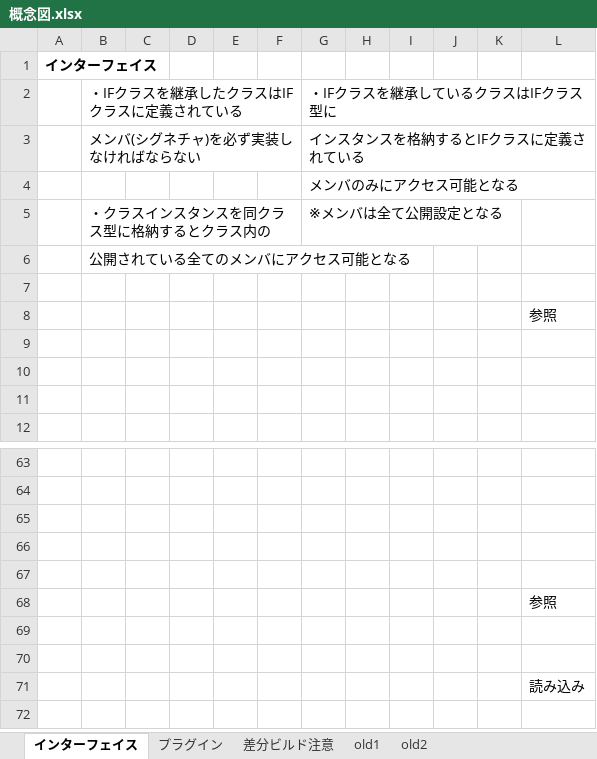
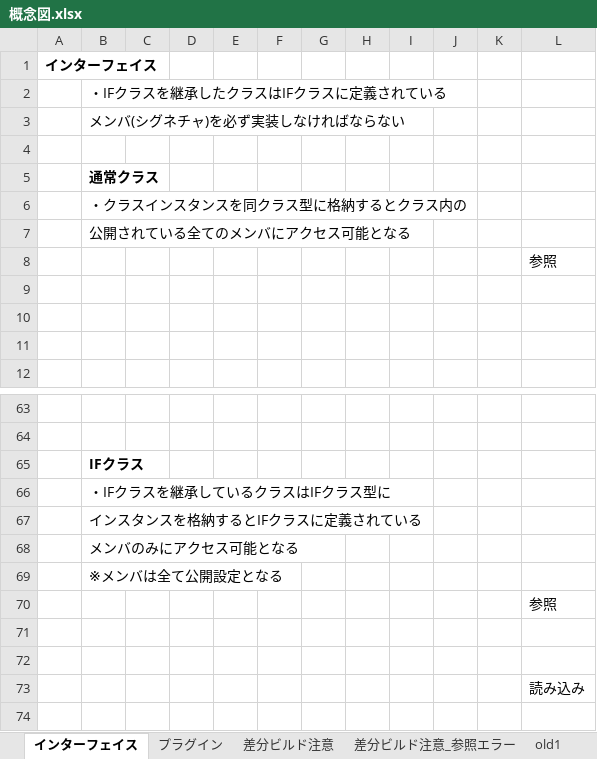
Before and after one commit to yakicoconut/Jupiter, an Excel workbook: C#/Function/Pulgin/概念図.xlsx, sheet インターフェイス, drawn as a sheet; only a part is shown, gaps mark what is left out; values as stored, in another font and other column widths than the file's, no borders; charts and pictures not drawn; removed rows and columns are numbered as before the commit, all else as after; the diff names each change by its address in the sheet, - before the commit and + after, or states it on an @@ line.

```diff
--- a/C#/Function/Pulgin/概念図.xlsx (sheet インターフェイス)
+++ b/C#/Function/Pulgin/概念図.xlsx (sheet インターフェイス)
+sheet tab: 差分ビルド注意_参照エラー
-G2: ・IFクラスを継承しているクラスはIFクラス型に
+G2: (empty)
-G3: インスタンスを格納するとIFクラスに定義されている
+G3: (empty)
-G4: メンバのみにアクセス可能となる
+G4: (empty)
-row 5:  | ・クラスインスタンスを同クラス型に格納するとクラス内の |  |  |  |  | ※メンバは全て公開設定となる
+row 5:  | 通常クラス
+row 6:  | ・クラスインスタンスを同クラス型に格納するとクラス内の
-row 7: (empty)
-B65: (empty)
+B65: IFクラス
-B66: (empty)
+B66: ・IFクラスを継承しているクラスはIFクラス型に
-B67: (empty)
+B67: インスタンスを格納するとIFクラスに定義されている
+row 68:  | メンバのみにアクセス可能となる
+row 69:  | ※メンバは全て公開設定となる
```
Also changed, not shown: sheet 差分ビルド注意, sheet プラグイン, hidden cells, charts or pictures.
